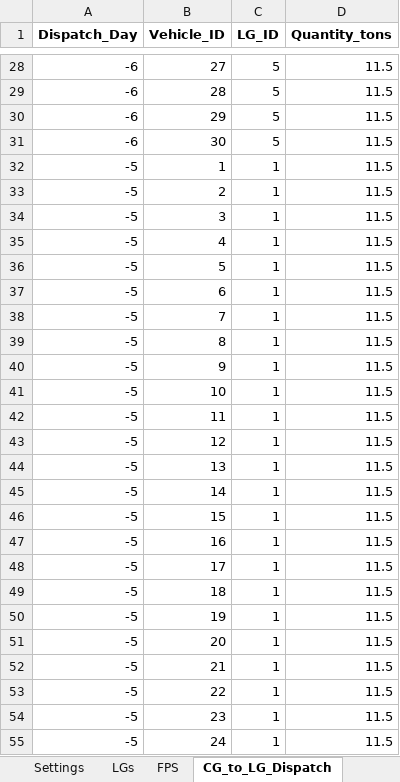
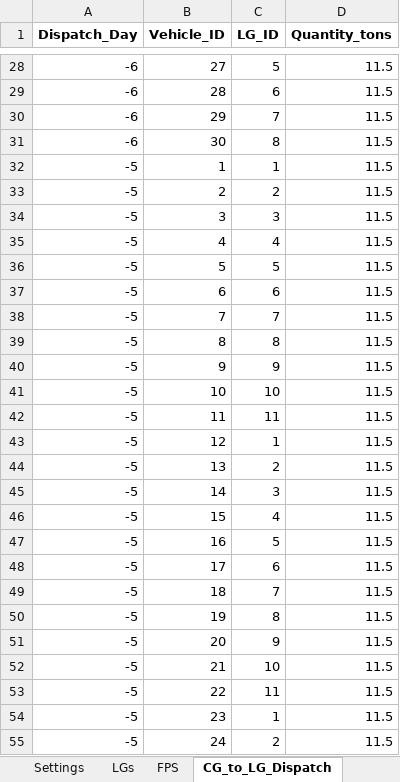
Before and after one commit to Milind-Gauns/FCI, an Excel workbook: distribution_dashboard_template.xlsx, sheet CG_to_LG_Dispatch, drawn as a sheet; only a part is shown, gaps mark what is left out; values as stored, in another font and other column widths than the file's, no borders; the diff covers the shown part only; the diff names each change by its address in the sheet, - before the commit and + after, or states it on an @@ line.

```diff
--- a/distribution_dashboard_template.xlsx (sheet CG_to_LG_Dispatch)
+++ b/distribution_dashboard_template.xlsx (sheet CG_to_LG_Dispatch)
-C29 (LG_ID): 5
+C29 (LG_ID): 6
-C30 (LG_ID): 5
+C30 (LG_ID): 7
-C31 (LG_ID): 5
+C31 (LG_ID): 8
-C33 (LG_ID): 1
+C33 (LG_ID): 2
-C34 (LG_ID): 1
+C34 (LG_ID): 3
-C35 (LG_ID): 1
+C35 (LG_ID): 4
-C36 (LG_ID): 1
+C36 (LG_ID): 5
-C37 (LG_ID): 1
+C37 (LG_ID): 6
-C38 (LG_ID): 1
+C38 (LG_ID): 7
-C39 (LG_ID): 1
+C39 (LG_ID): 8
-C40 (LG_ID): 1
+C40 (LG_ID): 9
-C41 (LG_ID): 1
+C41 (LG_ID): 10
-C42 (LG_ID): 1
+C42 (LG_ID): 11
-C44 (LG_ID): 1
+C44 (LG_ID): 2
-C45 (LG_ID): 1
+C45 (LG_ID): 3
-C46 (LG_ID): 1
+C46 (LG_ID): 4
-C47 (LG_ID): 1
+C47 (LG_ID): 5
-C48 (LG_ID): 1
+C48 (LG_ID): 6
-C49 (LG_ID): 1
+C49 (LG_ID): 7
-C50 (LG_ID): 1
+C50 (LG_ID): 8
-C51 (LG_ID): 1
+C51 (LG_ID): 9
-C52 (LG_ID): 1
+C52 (LG_ID): 10
-C53 (LG_ID): 1
+C53 (LG_ID): 11
-C55 (LG_ID): 1
+C55 (LG_ID): 2
```
Also changed, not shown: 1 added row, 20 removed rows and 907 edited cells elsewhere in this sheet.
